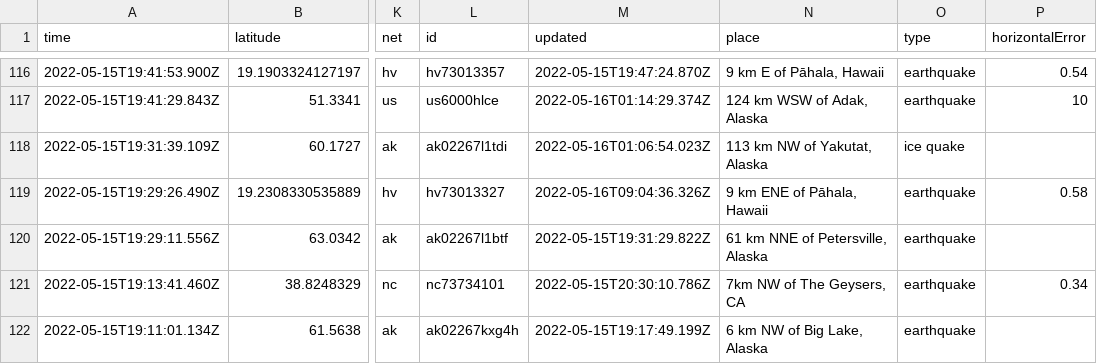
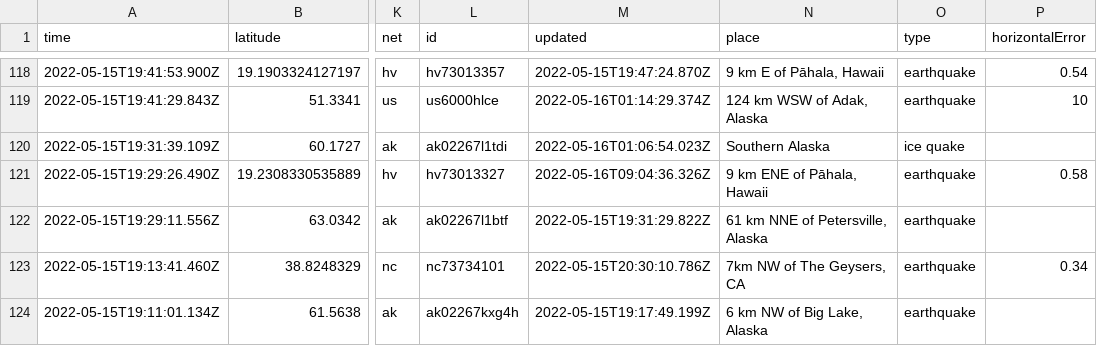
Before and after one commit to cveltri/my-data-robot, a CSV file: usgs_current.csv, drawn as a sheet; only a part is shown, gaps mark what is left out; addresses are those after the commit; the diff covers the shown part only; the diff names each change by its address in the sheet, - before the commit and + after, or states it on an @@ line.

```diff
--- a/usgs_current.csv
+++ b/usgs_current.csv
-N120 (place): 113 km NW of Yakutat, Alaska
+N120 (place): Southern Alaska
```
Also changed, not shown: 2 added rows and 5 edited cells elsewhere in this file.
